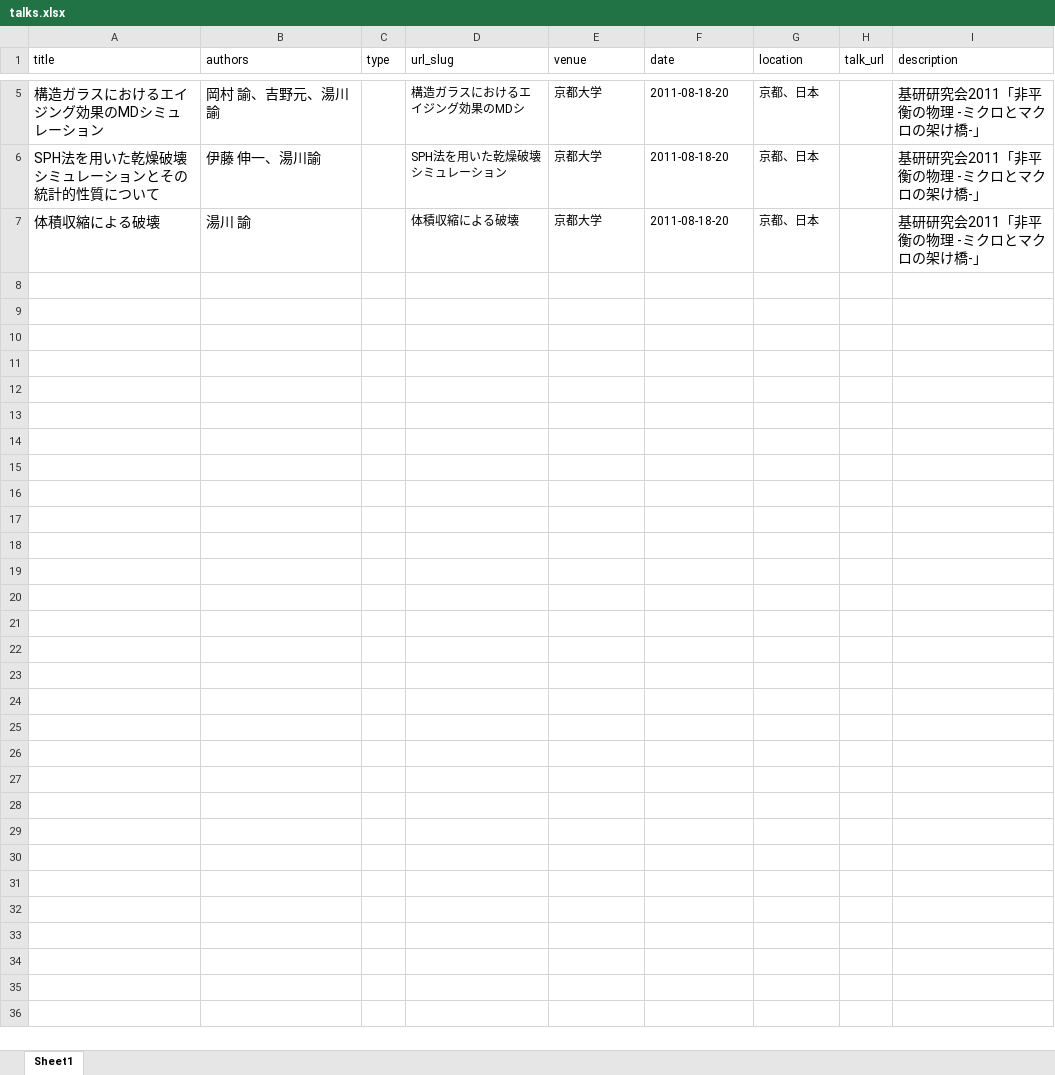
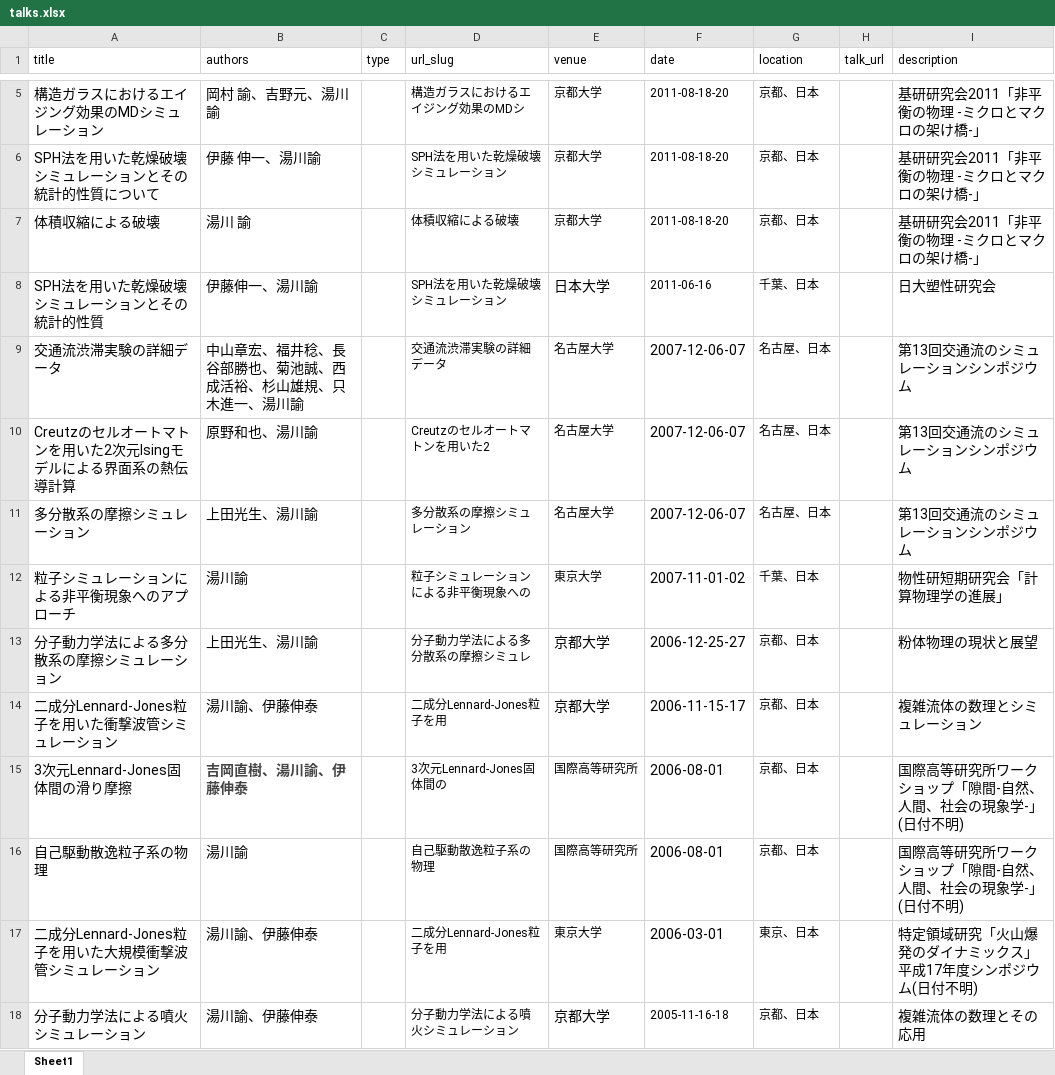
Before and after one commit to stsykw/stsykw.github.io, an Excel workbook: markdown_generator/talks.xlsx, sheet Sheet1, drawn as a sheet; only a part is shown, gaps mark what is left out; values as stored, in another font and other column widths than the file's, no borders; the diff covers the shown part only; the diff names each change by its address in the sheet, - before the commit and + after, or states it on an @@ line.

Commit message:
add new talks

```diff
--- a/markdown_generator/talks.xlsx (sheet Sheet1)
+++ b/markdown_generator/talks.xlsx (sheet Sheet1)
+row 8: SPH法を用いた乾燥破壊シミュレーションとその統計的性質 | 伊藤伸一、湯川諭 |  | SPH法を用いた乾燥破壊シミュレーション | 日本大学 | 2011-06-16 | 千葉、日本 |  | 日大塑性研究会
+row 9: 交通流渋滞実験の詳細データ | 中山章宏、福井稔、長谷部勝也、菊池誠、西成活裕、杉山雄規、只木進一、湯川諭 |  | 交通流渋滞実験の詳細データ | 名古屋大学 | 2007-12-06-07 | 名古屋、日本 |  | 第13回交通流のシミュレーションシンポジウム
+row 10: Creutzのセルオートマトンを用いた2次元Isingモデルによる界面系の熱伝導計算 | 原野和也、湯川諭 |  | Creutzのセルオートマトンを用いた2 | 名古屋大学 | 2007-12-06-07 | 名古屋、日本 |  | 第13回交通流のシミュレーションシンポジウム
+row 11: 多分散系の摩擦シミュレーション | 上田光生、湯川諭 |  | 多分散系の摩擦シミュレーション | 名古屋大学 | 2007-12-06-07 | 名古屋、日本 |  | 第13回交通流のシミュレーションシンポジウム
+row 12: 粒子シミュレーションによる非平衡現象へのアプローチ | 湯川諭 |  | 粒子シミュレーションによる非平衡現象への | 東京大学 | 2007-11-01-02 | 千葉、日本 |  | 物性研短期研究会「計算物理学の進展」
+row 13: 分子動力学法による多分散系の摩擦シミュレーション | 上田光生、湯川諭 |  | 分子動力学法による多分散系の摩擦シミュレ | 京都大学 | 2006-12-25-27 | 京都、日本 |  | 粉体物理の現状と展望
+row 14: 二成分Lennard-Jones粒子を用いた衝撃波管シミュレーション | 湯川諭、伊藤伸泰 |  | 二成分Lennard-Jones粒子を用 | 京都大学 | 2006-11-15-17 | 京都、日本 |  | 複雑流体の数理とシミュレーション
+row 15: 3次元Lennard-Jones固体間の滑り摩擦 | 吉岡直樹、湯川諭、伊藤伸泰 |  | 3次元Lennard-Jones固体間の | 国際高等研究所 | 2006-08-01 | 京都、日本 |  | 国際高等研究所ワークショップ「隙間-自然、人間、社会の現象学-」(日付不明)
+row 16: 自己駆動散逸粒子系の物理 | 湯川諭 |  | 自己駆動散逸粒子系の物理 | 国際高等研究所 | 2006-08-01 | 京都、日本 |  | 国際高等研究所ワークショップ「隙間-自然、人間、社会の現象学-」(日付不明)
+row 17: 二成分Lennard-Jones粒子を用いた大規模衝撃波管シミュレーション | 湯川諭、伊藤伸泰 |  | 二成分Lennard-Jones粒子を用 | 東京大学 | 2006-03-01 | 東京、日本 |  | 特定領域研究「火山爆発のダイナミックス」平成17年度シンポジウム(日付不明)
+row 18: 分子動力学法による噴火シミュレーション | 湯川諭、伊藤伸泰 |  | 分子動力学法による噴火シミュレーション | 京都大学 | 2005-11-16-18 | 京都、日本 |  | 複雑流体の数理とその応用
```
Also changed, not shown: 11 added rows elsewhere in this sheet, 22 other files.
